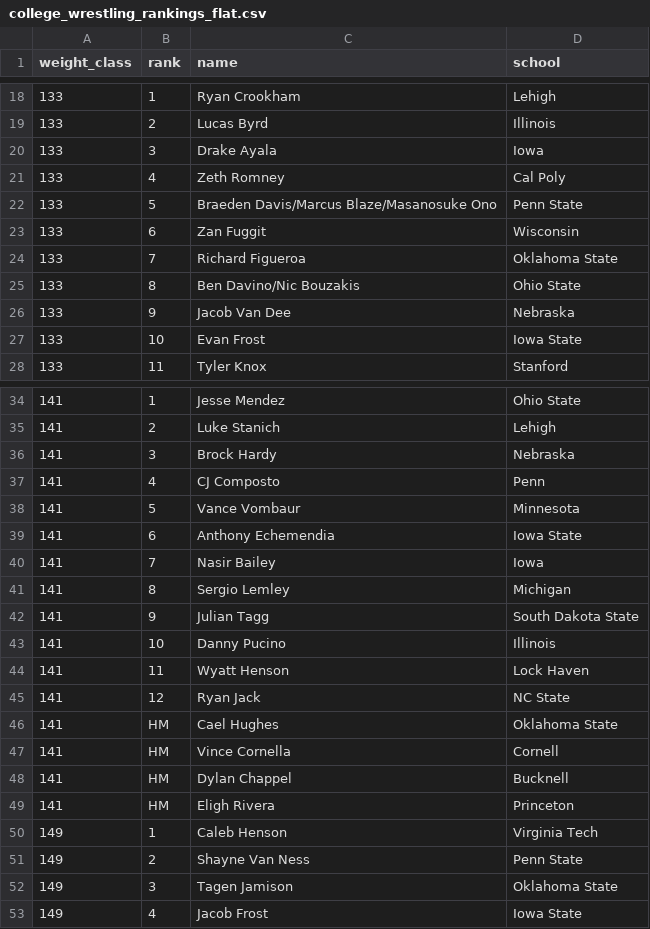
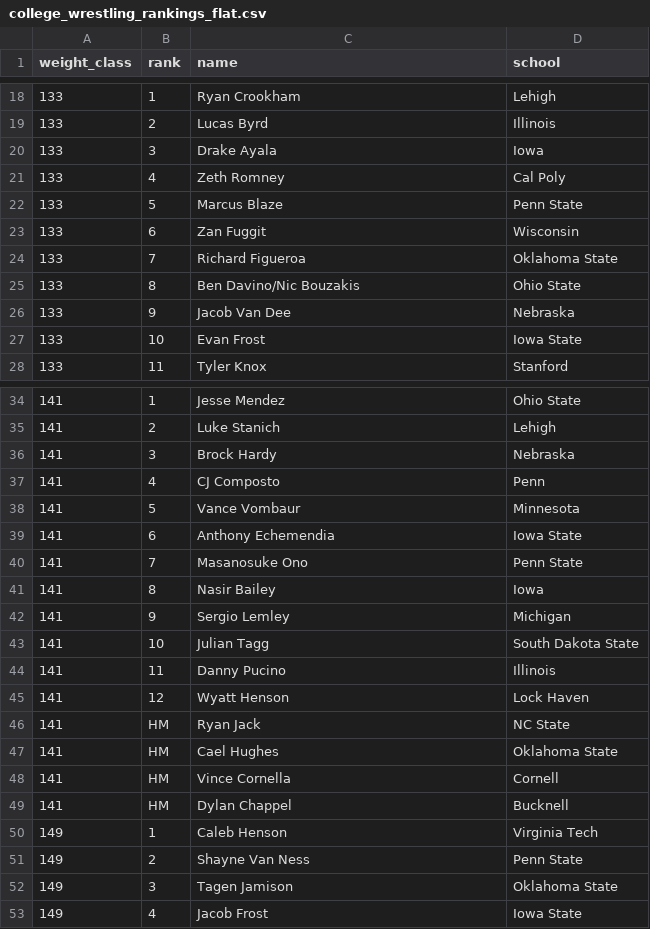
Before and after one commit to KevinBaker15/Wrestling, a CSV file: college_wrestling_rankings_flat.csv, drawn as a sheet; only a part is shown, gaps mark what is left out.

```diff
--- a/college_wrestling_rankings_flat.csv
+++ b/college_wrestling_rankings_flat.csv
@@ -21,3 +21,3 @@ weight_class,rank,name,school
 133,4,Zeth Romney,Cal Poly
-133,5,Braeden Davis/Marcus Blaze/Masanosuke Ono,Penn State
+133,5,Marcus Blaze,Penn State
 133,6,Zan Fuggit,Wisconsin
@@ -39,8 +39,9 @@ weight_class,rank,name,school
 141,6,Anthony Echemendia,Iowa State
-141,7,Nasir Bailey,Iowa
-141,8,Sergio Lemley,Michigan
-141,9,Julian Tagg,South Dakota State
-141,10,Danny Pucino,Illinois
-141,11,Wyatt Henson,Lock Haven
-141,12,Ryan Jack,NC State
+141,7,Masanosuke Ono,Penn State
+141,8,Nasir Bailey,Iowa
+141,9,Sergio Lemley,Michigan
+141,10,Julian Tagg,South Dakota State
+141,11,Danny Pucino,Illinois
+141,12,Wyatt Henson,Lock Haven
+141,HM,Ryan Jack,NC State
 141,HM,Cael Hughes,Oklahoma State
@@ -48,3 +49,2 @@ weight_class,rank,name,school
 141,HM,Dylan Chappel,Bucknell
-141,HM,Eligh Rivera,Princeton
 149,1,Caleb Henson,Virginia Tech
```
Also changed, not shown: 10 other files.
